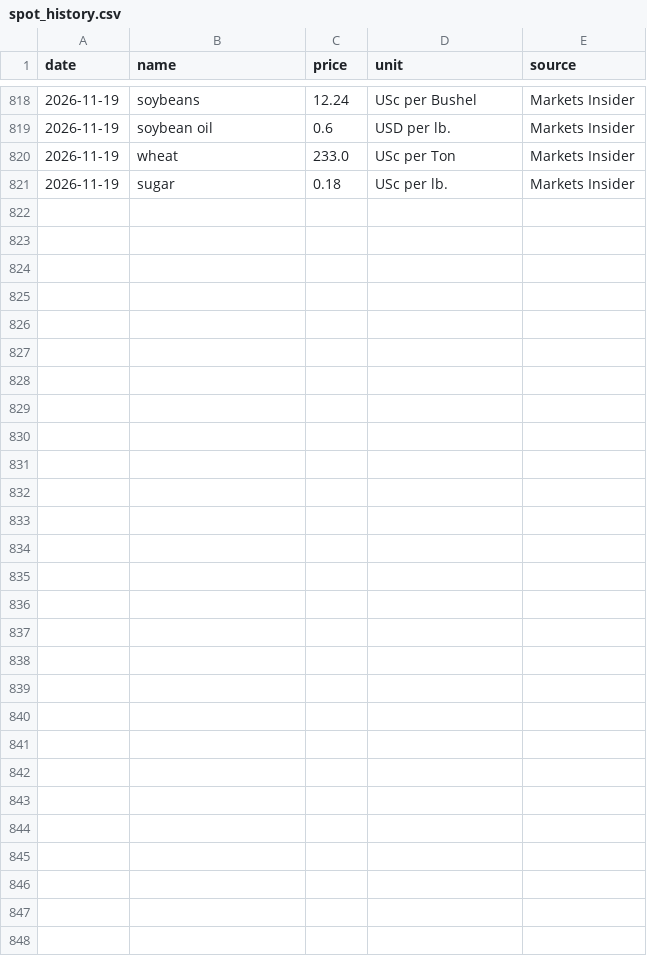
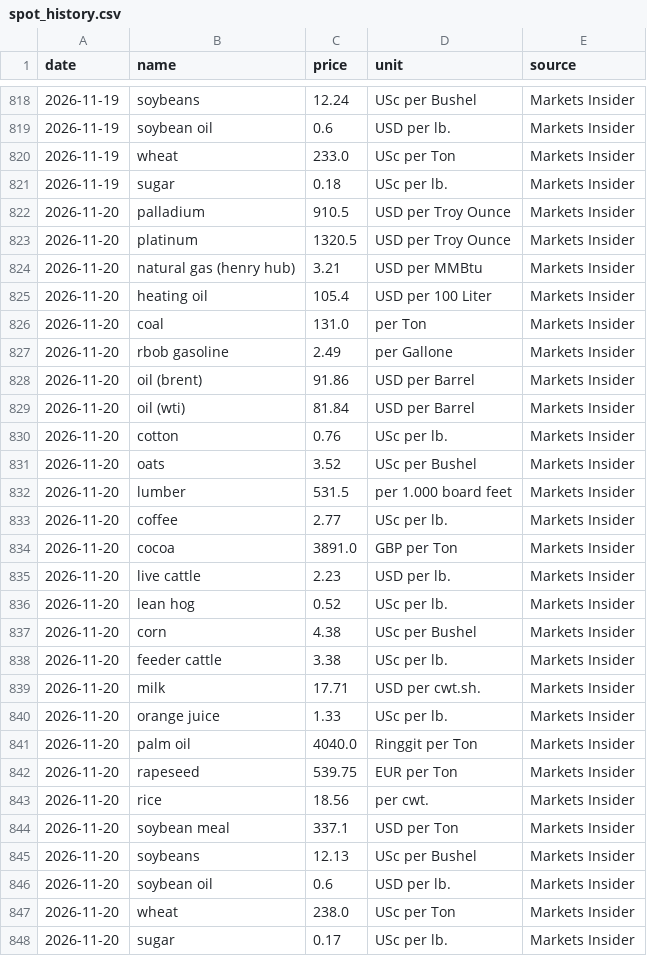
Before and after one commit to dhruvan246/stocks-dashboard, a CSV file: docs/ideas/spot_history.csv, drawn as a sheet; only a part is shown, gaps mark what is left out.

```diff
--- a/docs/ideas/spot_history.csv
+++ b/docs/ideas/spot_history.csv
@@ -821 +821,28 @@ date,name,price,unit,source
 2026-11-19,sugar,0.18,USc per lb.,Markets Insider
+2026-11-20,palladium,910.5,USD per Troy Ounce,Markets Insider
+2026-11-20,platinum,1320.5,USD per Troy Ounce,Markets Insider
+2026-11-20,natural gas (henry hub),3.21,USD per MMBtu,Markets Insider
+2026-11-20,heating oil,105.4,USD per 100 Liter,Markets Insider
+2026-11-20,coal,131.0,per Ton,Markets Insider
+2026-11-20,rbob gasoline,2.49,per Gallone,Markets Insider
+2026-11-20,oil (brent),91.86,USD per Barrel,Markets Insider
+2026-11-20,oil (wti),81.84,USD per Barrel,Markets Insider
+2026-11-20,cotton,0.76,USc per lb.,Markets Insider
+2026-11-20,oats,3.52,USc per Bushel,Markets Insider
+2026-11-20,lumber,531.5,per 1.000 board feet,Markets Insider
+2026-11-20,coffee,2.77,USc per lb.,Markets Insider
+2026-11-20,cocoa,3891.0,GBP per Ton,Markets Insider
+2026-11-20,live cattle,2.23,USD per lb.,Markets Insider
+2026-11-20,lean hog,0.52,USc per lb.,Markets Insider
+2026-11-20,corn,4.38,USc per Bushel,Markets Insider
+2026-11-20,feeder cattle,3.38,USc per lb.,Markets Insider
+2026-11-20,milk,17.71,USD per cwt.sh.,Markets Insider
+2026-11-20,orange juice,1.33,USc per lb.,Markets Insider
+2026-11-20,palm oil,4040.0,Ringgit per Ton,Markets Insider
+2026-11-20,rapeseed,539.75,EUR per Ton,Markets Insider
+2026-11-20,rice,18.56,per cwt.,Markets Insider
+2026-11-20,soybean meal,337.1,USD per Ton,Markets Insider
+2026-11-20,soybeans,12.13,USc per Bushel,Markets Insider
+2026-11-20,soybean oil,0.6,USD per lb.,Markets Insider
+2026-11-20,wheat,238.0,USc per Ton,Markets Insider
+2026-11-20,sugar,0.17,USc per lb.,Markets Insider
```
Also changed, not shown: 27 other files.
